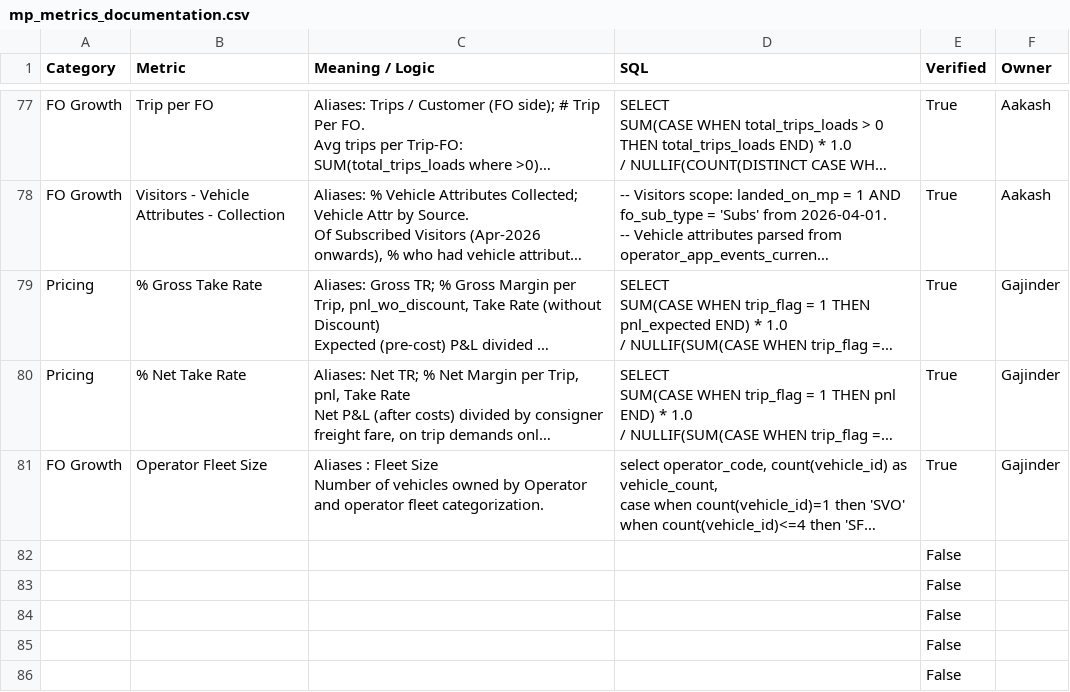
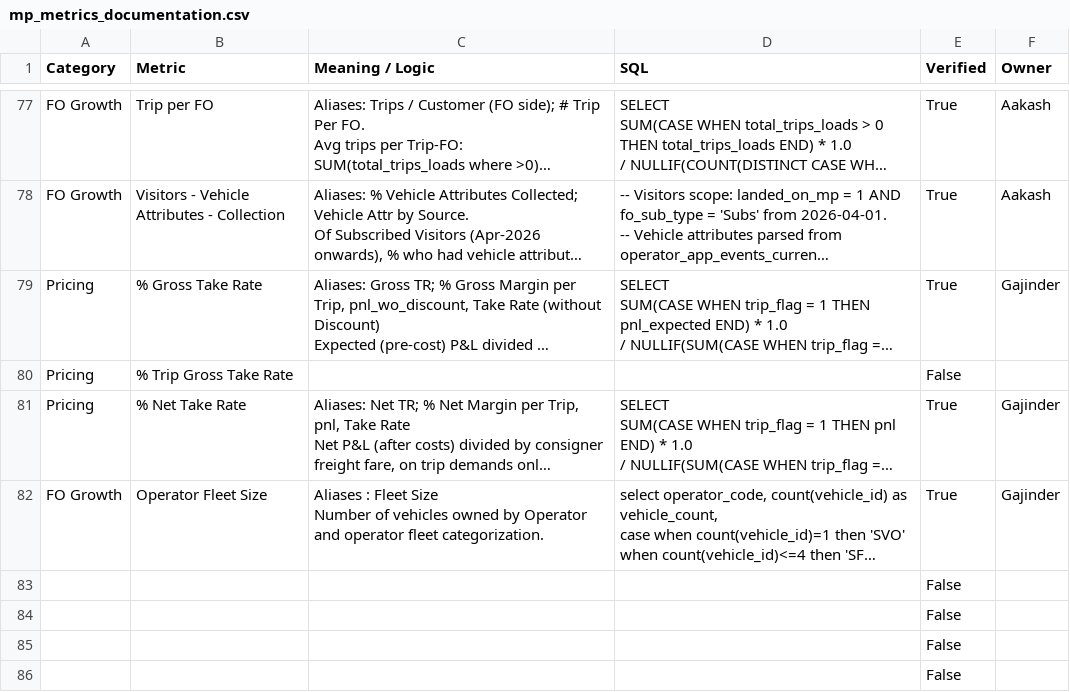
Before and after one commit to Aakash-1499/revolt-we-mp-analytics-assistant, a CSV file: skills/revolt/references/mp_metrics_documentation.csv, drawn as a sheet; only a part is shown, gaps mark what is left out; the shorter side is filled out with more unchanged rows; long unchanged cells end in …; the diff names each change by its address in the sheet, - before the commit and + after, or states it on an @@ line.

Commit message:
revolt: sync 2 file(s) from Drive

```diff
--- a/skills/revolt/references/mp_metrics_documentation.csv
+++ b/skills/revolt/references/mp_metrics_documentation.csv
+row 80: Pricing | % Trip Gross Take Rate |  |  | False
```
Also changed, not shown: 1 other file.
